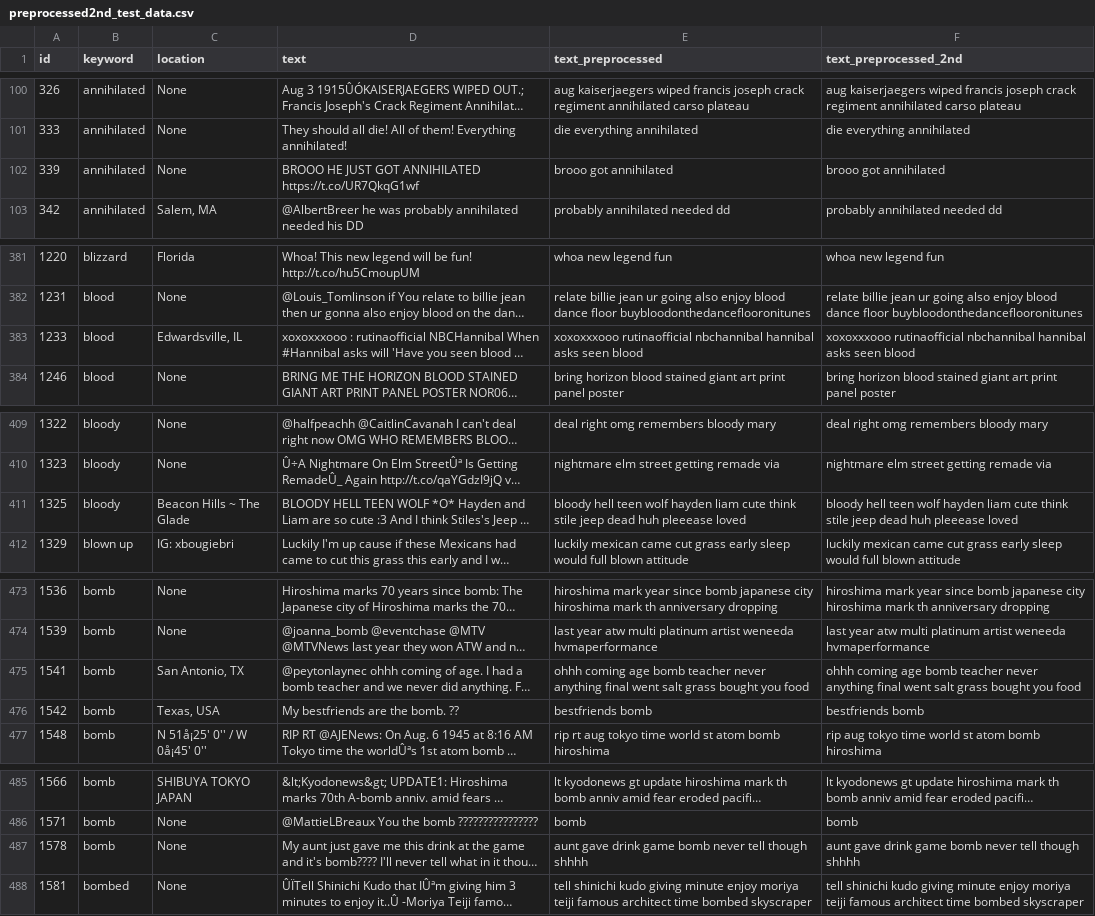
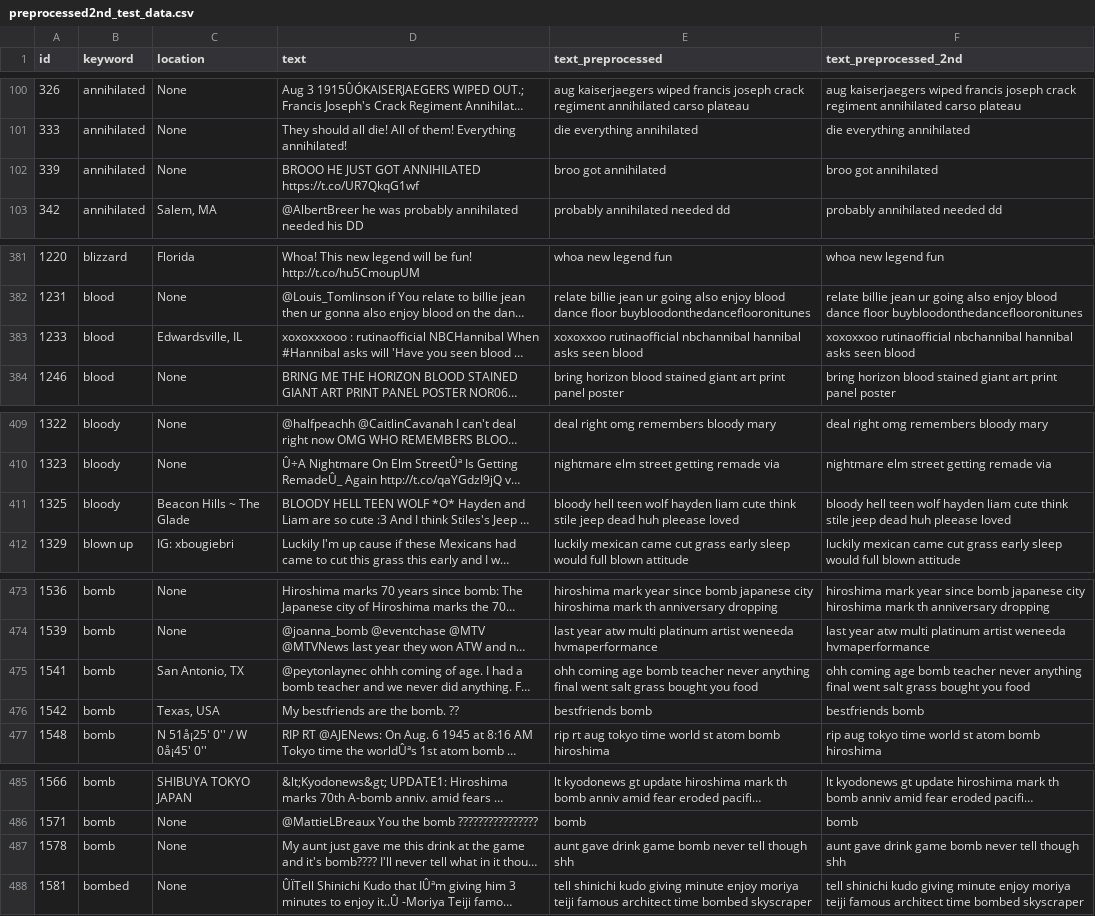
Before and after one commit to Nicole-Hong/LHL_Final_Project_NLP, a CSV file: data/preprocessed2nd_test_data.csv, drawn as a sheet; only a part is shown, gaps mark what is left out; long unchanged cells end in …; the diff covers the shown part only; the diff names each change by its address in the sheet, - before the commit and + after, or states it on an @@ line.

```diff
--- a/data/preprocessed2nd_test_data.csv
+++ b/data/preprocessed2nd_test_data.csv
-E102 (text_preprocessed): brooo got annihilated
+E102 (text_preprocessed): broo got annihilated
-F102 (text_preprocessed_2nd): brooo got annihilated
+F102 (text_preprocessed_2nd): broo got annihilated
-E383 (text_preprocessed): xoxoxxxooo rutinaofficial nbchannibal…
+E383 (text_preprocessed): xoxoxxoo rutinaofficial nbchannibal…
-F383 (text_preprocessed_2nd): xoxoxxxooo rutinaofficial nbchannibal…
+F383 (text_preprocessed_2nd): xoxoxxoo rutinaofficial nbchannibal…
-E411 (text_preprocessed): …dead huh pleeease loved
+E411 (text_preprocessed): …dead huh pleease loved
-F411 (text_preprocessed_2nd): …dead huh pleeease loved
+F411 (text_preprocessed_2nd): …dead huh pleease loved
-E475 (text_preprocessed): ohhh coming age…
+E475 (text_preprocessed): ohh coming age…
-F475 (text_preprocessed_2nd): ohhh coming age…
+F475 (text_preprocessed_2nd): ohh coming age…
-E487 (text_preprocessed): …tell though shhhh
+E487 (text_preprocessed): …tell though shh
-F487 (text_preprocessed_2nd): …tell though shhhh
+F487 (text_preprocessed_2nd): …tell though shh
```
Also changed, not shown: 60 edited cells elsewhere in this file, data/preprocessed_test_data.csv, 11 other files.
